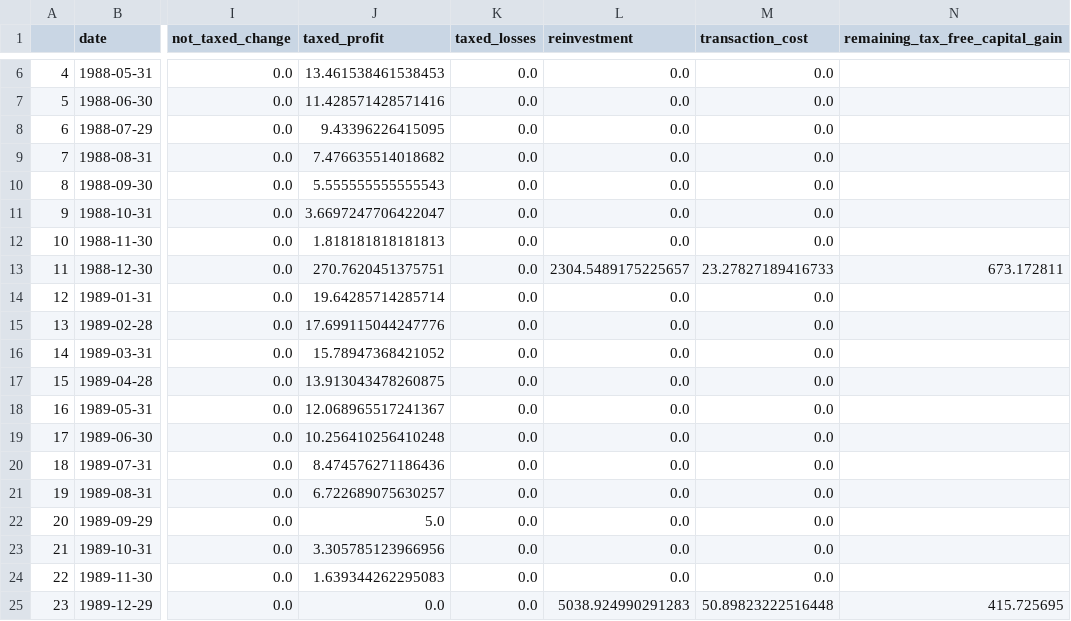
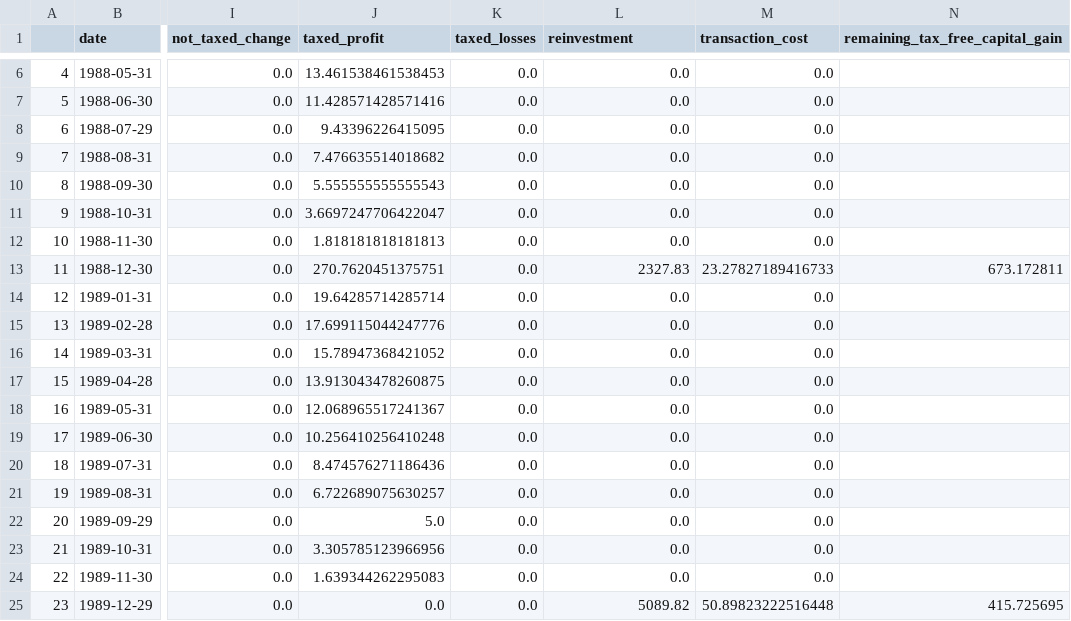
Before and after one commit to BeBaal/DHBW_Studienarbeit_Optimierung_Kapitalertragssteuer, a CSV file: Testfiles/Dataframe_Expected_Result_24_Months.CSV, drawn as a sheet; only a part is shown, gaps mark what is left out; the diff names each change by its address in the sheet, - before the commit and + after, or states it on an @@ line.

```diff
--- a/Testfiles/Dataframe_Expected_Result_24_Months.CSV
+++ b/Testfiles/Dataframe_Expected_Result_24_Months.CSV
-L13 (reinvestment): 2304.5489175225657
+L13 (reinvestment): 2327.83
-L25 (reinvestment): 5038.924990291283
+L25 (reinvestment): 5089.82
```
Also changed, not shown: Testfiles/Dataframe_Expected_Result_12_Months.CSV, Testfiles/Dataframe_Expected_Result_36_Months.CSV, 37 other files.
